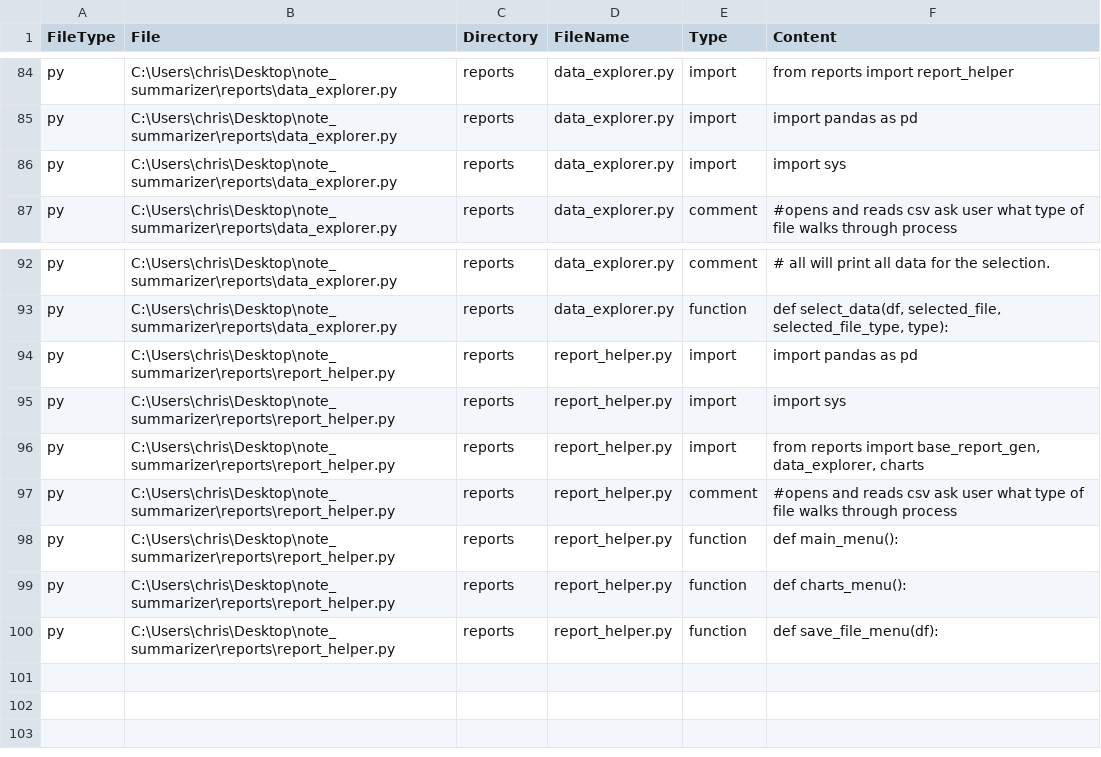
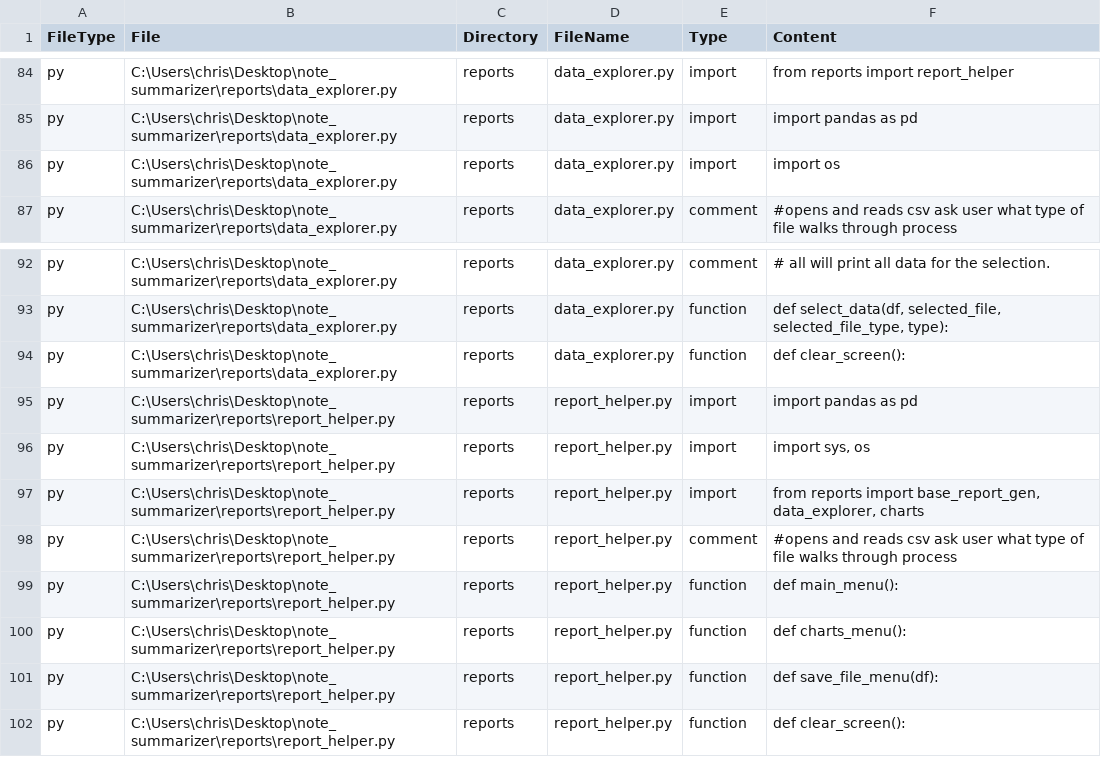
Before and after one commit to kidd1492/note_summarizer, a CSV file: reports/csv_files/file_summary.csv, drawn as a sheet; only a part is shown, gaps mark what is left out.

Commit message:
updated reports files

```diff
--- a/reports/csv_files/file_summary.csv
+++ b/reports/csv_files/file_summary.csv
@@ -85,3 +85,3 @@ py,C:\Users\chris\Desktop\note_summarizer\reports\data_explorer.py,reports,data_
 py,C:\Users\chris\Desktop\note_summarizer\reports\data_explorer.py,reports,data_explorer.py,import,import pandas as pd
-py,C:\Users\chris\Desktop\note_summarizer\reports\data_explorer.py,reports,data_explorer.py,import,import sys
+py,C:\Users\chris\Desktop\note_summarizer\reports\data_explorer.py,reports,data_explorer.py,import,import os
 py,C:\Users\chris\Desktop\note_summarizer\reports\data_explorer.py,reports,data_explorer.py,comment,#opens and reads csv ask user what type of file walks through process
@@ -93,4 +93,5 @@ py,C:\Users\chris\Desktop\note_summarizer\reports\data_explorer.py,reports,data_
 py,C:\Users\chris\Desktop\note_summarizer\reports\data_explorer.py,reports,data_explorer.py,function,"def select_data(df, selected_file, selected_file_type, type):"
+py,C:\Users\chris\Desktop\note_summarizer\reports\data_explorer.py,reports,data_explorer.py,function,def clear_screen():
 py,C:\Users\chris\Desktop\note_summarizer\reports\report_helper.py,reports,report_helper.py,import,import pandas as pd
-py,C:\Users\chris\Desktop\note_summarizer\reports\report_helper.py,reports,report_helper.py,import,import sys
+py,C:\Users\chris\Desktop\note_summarizer\reports\report_helper.py,reports,report_helper.py,import,"import sys, os"
 py,C:\Users\chris\Desktop\note_summarizer\reports\report_helper.py,reports,report_helper.py,import,"from reports import base_report_gen, data_explorer, charts"
@@ -100 +101,2 @@ py,C:\Users\chris\Desktop\note_summarizer\reports\report_helper.py,reports,repor
 py,C:\Users\chris\Desktop\note_summarizer\reports\report_helper.py,reports,report_helper.py,function,def save_file_menu(df):
+py,C:\Users\chris\Desktop\note_summarizer\reports\report_helper.py,reports,report_helper.py,function,def clear_screen():
```
Also changed, not shown: 3 other files.
